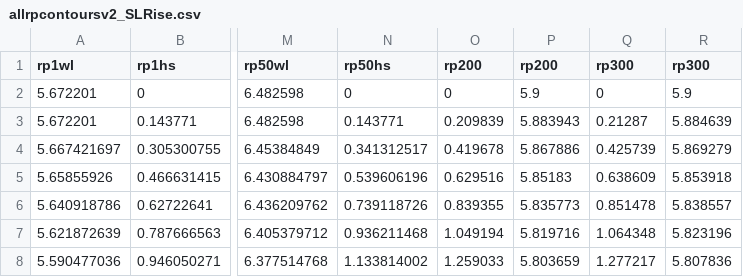
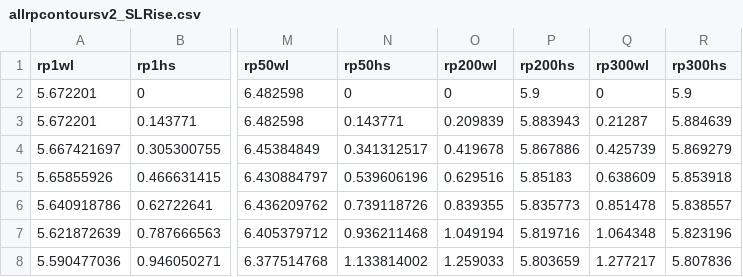
Before and after one commit to johnmaskell/johnmaskell.github.io, a CSV file: html/allrpcontoursv2_SLRise.csv, drawn as a sheet; only a part is shown, gaps mark what is left out; the diff names each change by its address in the sheet, - before the commit and + after, or states it on an @@ line.

Commit message:
Update allrpcontoursv2_SLRise.csv

```diff
--- a/html/allrpcontoursv2_SLRise.csv
+++ b/html/allrpcontoursv2_SLRise.csv
-O1: rp200
+O1: rp200wl
-P1: rp200
+P1: rp200hs
-Q1: rp300
+Q1: rp300wl
-R1: rp300
+R1: rp300hs
```
